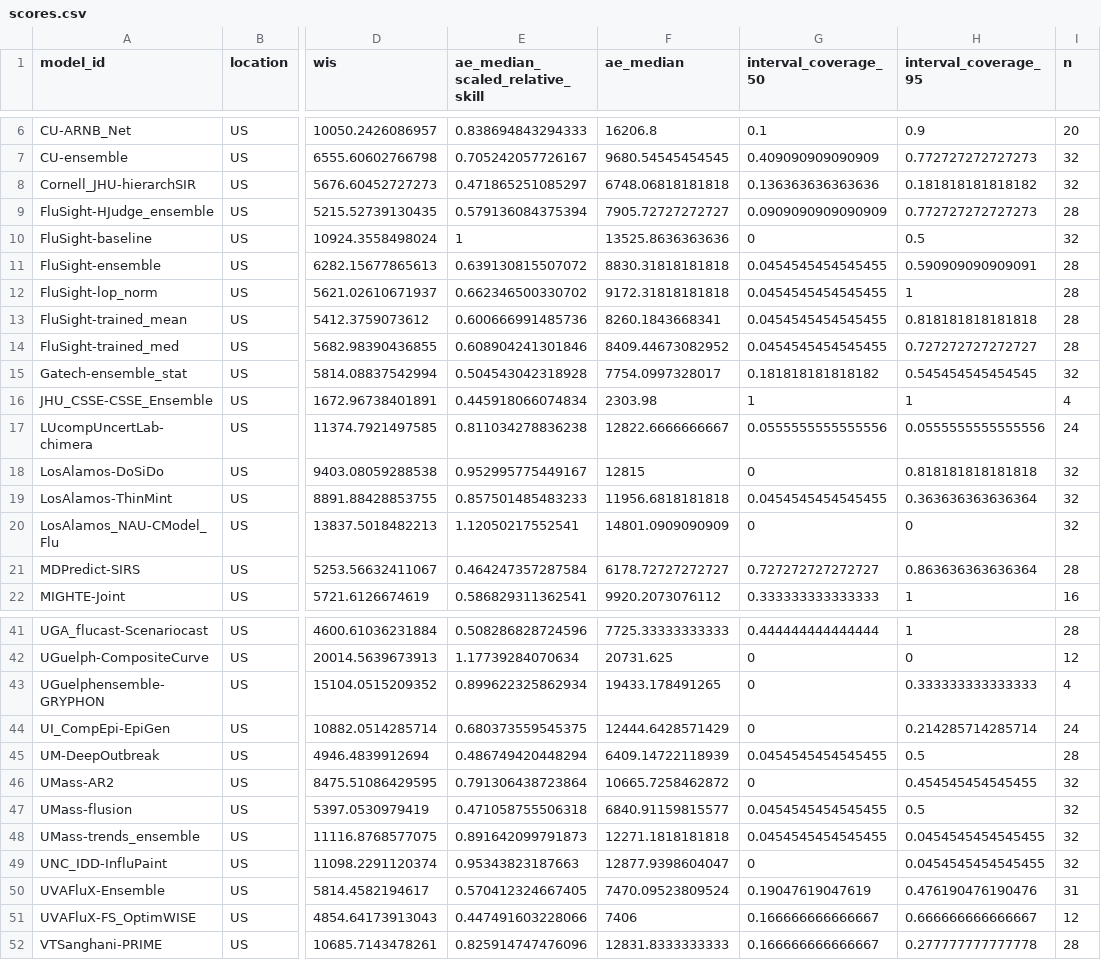
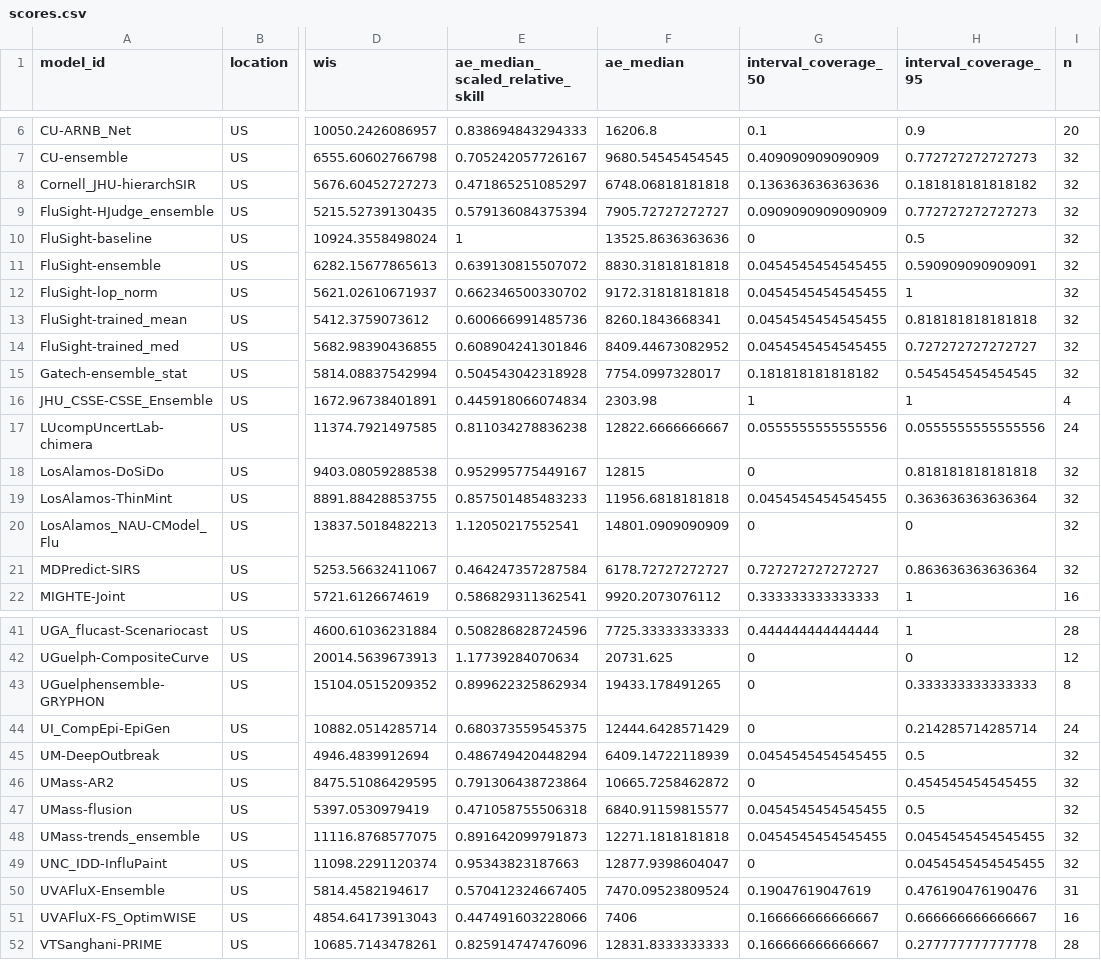
Before and after one commit to reichlab/flusight-dashboard, a CSV file: scores/wk inc flu hosp/2025-2026 season, US national level/location/scores.csv, drawn as a sheet; only a part is shown, gaps mark what is left out; the diff names each change by its address in the sheet, - before the commit and + after, or states it on an @@ line.

```diff
--- a/scores/wk inc flu hosp/2025-2026 season, US national level/location/scores.csv
+++ b/scores/wk inc flu hosp/2025-2026 season, US national level/location/scores.csv
-I9 (n): 28
+I9 (n): 32
-I11:I14 (n): 28
+I11:I14 (n): 32
-I21 (n): 28
+I21 (n): 32
-I43 (n): 4
+I43 (n): 8
-I45 (n): 28
+I45 (n): 32
-I51 (n): 12
+I51 (n): 16
```
Also changed, not shown: scores/wk inc flu hosp/2025-2026 season, US national level/horizon/scores.csv, scores/wk inc flu hosp/Last 2 weeks, US national level/location/scores.csv, 15 other files.
